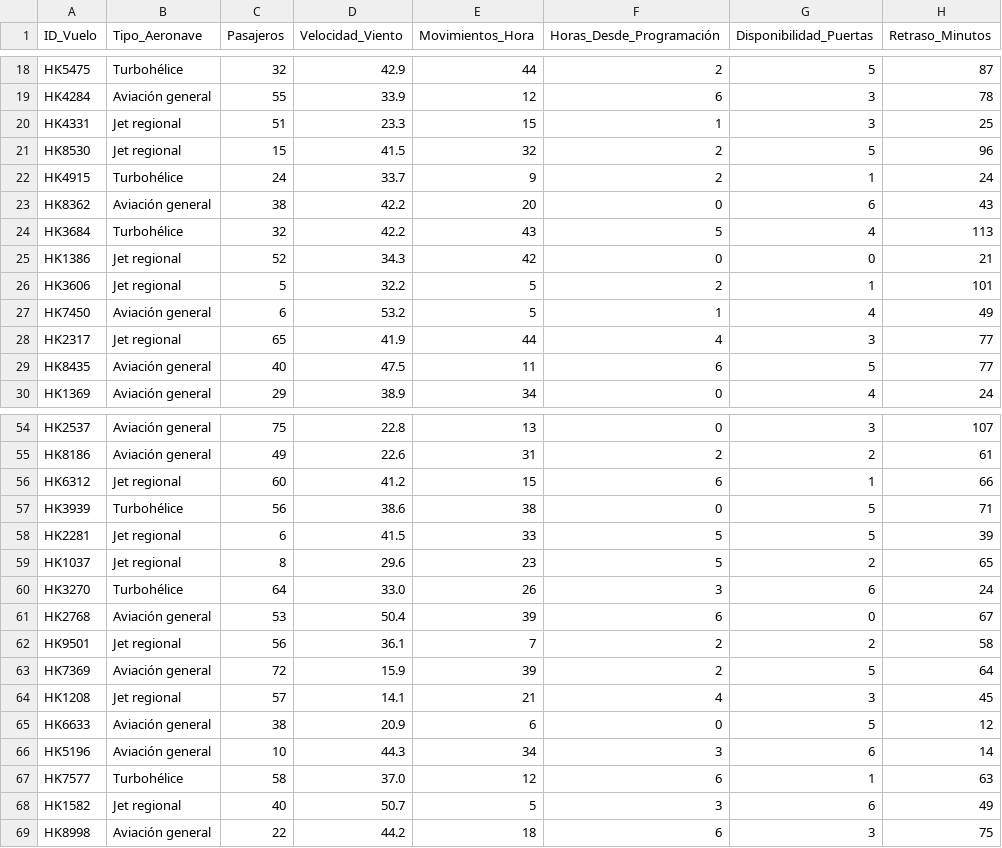
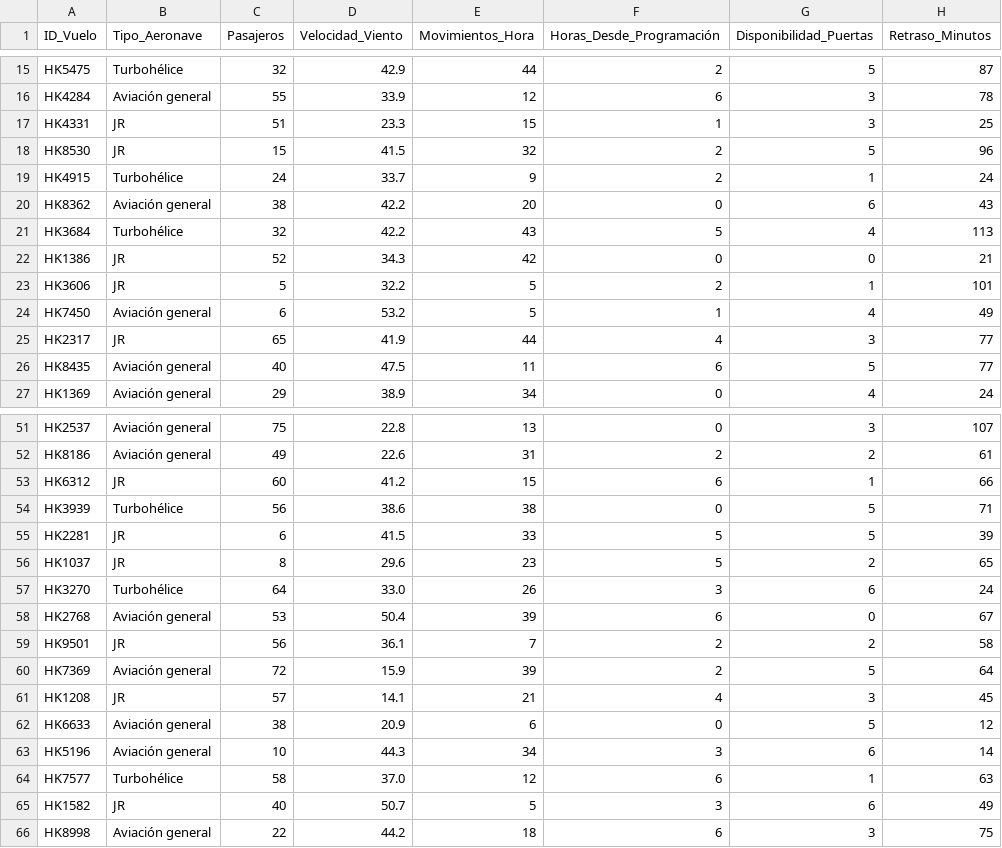
Before and after one commit to Eddudiaz79-Orion/bootcamp, a CSV file: vuelos_operacion_datos_sinteticos.csv, drawn as a sheet; only a part is shown, gaps mark what is left out; the diff covers the shown part only.

Commit message:
vuelos_operacion_datos_sinteticos.csv
Se cambian el nombre Jet regional por JR

```diff
--- a/vuelos_operacion_datos_sinteticos.csv
+++ b/vuelos_operacion_datos_sinteticos.csv
@@ -19,4 +16,4 @@ HK5475,Turbohélice,32,42.9,44,2,5,87
 HK4284,Aviación general,55,33.9,12,6,3,78
-HK4331,Jet regional,51,23.3,15,1,3,25
-HK8530,Jet regional,15,41.5,32,2,5,96
+HK4331,JR,51,23.3,15,1,3,25
+HK8530,JR,15,41.5,32,2,5,96
 HK4915,Turbohélice,24,33.7,9,2,1,24
@@ -24,6 +21,6 @@ HK8362,Aviación general,38,42.2,20,0,6,43
 HK3684,Turbohélice,32,42.2,43,5,4,113
-HK1386,Jet regional,52,34.3,42,0,0,21
-HK3606,Jet regional,5,32.2,5,2,1,101
+HK1386,JR,52,34.3,42,0,0,21
+HK3606,JR,5,32.2,5,2,1,101
 HK7450,Aviación general,6,53.2,5,1,4,49
-HK2317,Jet regional,65,41.9,44,4,3,77
+HK2317,JR,65,41.9,44,4,3,77
 HK8435,Aviación general,40,47.5,11,6,5,77
@@ -55,11 +52,11 @@ HK2537,Aviación general,75,22.8,13,0,3,107
 HK8186,Aviación general,49,22.6,31,2,2,61
-HK6312,Jet regional,60,41.2,15,6,1,66
+HK6312,JR,60,41.2,15,6,1,66
 HK3939,Turbohélice,56,38.6,38,0,5,71
-HK2281,Jet regional,6,41.5,33,5,5,39
-HK1037,Jet regional,8,29.6,23,5,2,65
+HK2281,JR,6,41.5,33,5,5,39
+HK1037,JR,8,29.6,23,5,2,65
 HK3270,Turbohélice,64,33.0,26,3,6,24
 HK2768,Aviación general,53,50.4,39,6,0,67
-HK9501,Jet regional,56,36.1,7,2,2,58
+HK9501,JR,56,36.1,7,2,2,58
 HK7369,Aviación general,72,15.9,39,2,5,64
-HK1208,Jet regional,57,14.1,21,4,3,45
+HK1208,JR,57,14.1,21,4,3,45
 HK6633,Aviación general,38,20.9,6,0,5,12
@@ -67,3 +64,3 @@ HK5196,Aviación general,10,44.3,34,3,6,14
 HK7577,Turbohélice,58,37.0,12,6,1,63
-HK1582,Jet regional,40,50.7,5,3,6,49
+HK1582,JR,40,50.7,5,3,6,49
 HK8998,Aviación general,22,44.2,18,6,3,75
```
Also changed, not shown: 3 removed rows and 19 edited cells elsewhere in this file.
